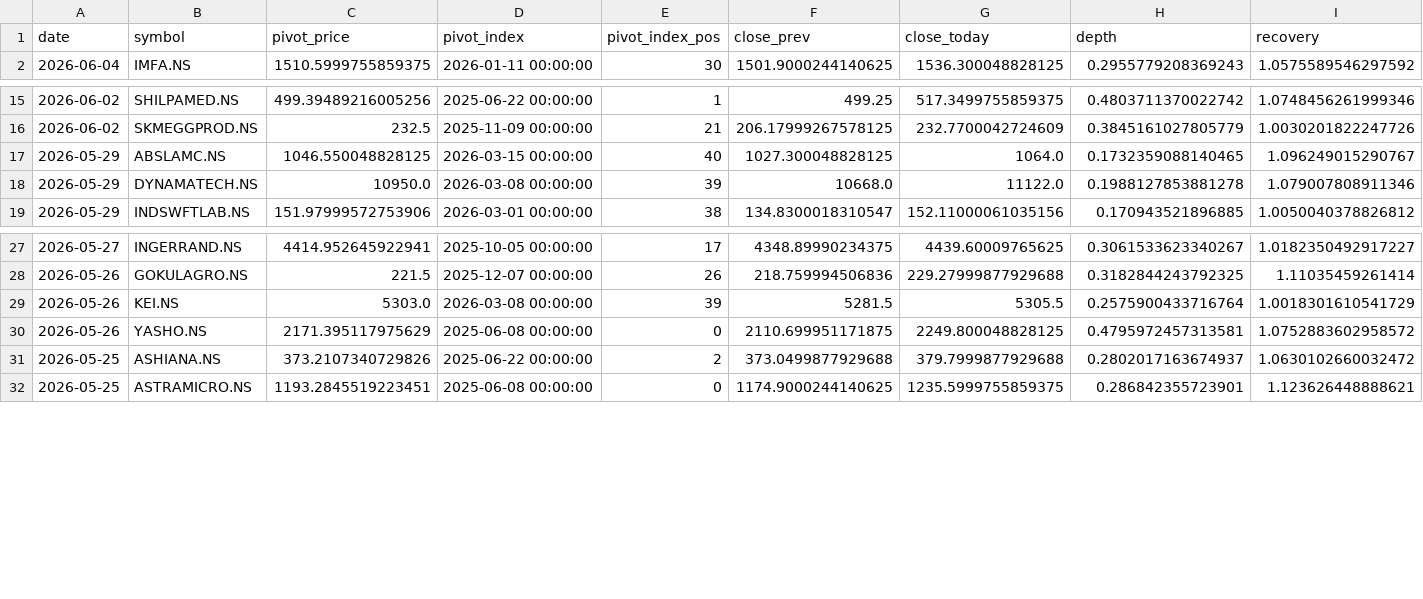
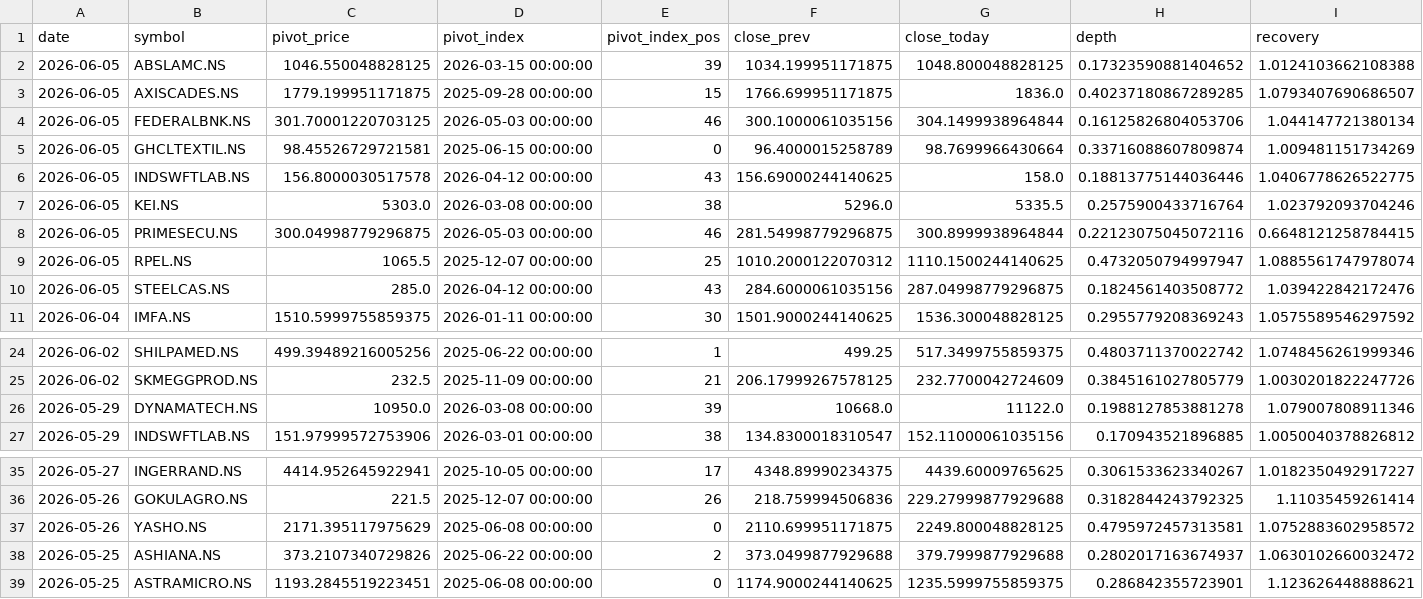
Before and after one commit to praveenyadav61/strategies, a CSV file: data/daily_breakouts.csv, drawn as a sheet; only a part is shown, gaps mark what is left out; removed rows and columns are numbered as before the commit, all else as after; rows hold the shown columns only; the diff names each change by its address in the sheet, - before the commit and + after, or states it on an @@ line.

```diff
--- a/data/daily_breakouts.csv
+++ b/data/daily_breakouts.csv
+row 2: 2026-06-05 | ABSLAMC.NS | 1046.550048828125 | 2026-03-15 00:00:00 | 39 | 1034.199951171875 | 1048.800048828125 | 0.17323590881404652 | 1.0124103662108388
+row 3: 2026-06-05 | AXISCADES.NS | 1779.199951171875 | 2025-09-28 00:00:00 | 15 | 1766.699951171875 | 1836.0 | 0.40237180867289285 | 1.0793407690686507
+row 4: 2026-06-05 | FEDERALBNK.NS | 301.70001220703125 | 2026-05-03 00:00:00 | 46 | 300.1000061035156 | 304.1499938964844 | 0.16125826804053706 | 1.044147721380134
+row 5: 2026-06-05 | GHCLTEXTIL.NS | 98.45526729721581 | 2025-06-15 00:00:00 | 0 | 96.4000015258789 | 98.7699966430664 | 0.33716088607809874 | 1.009481151734269
+row 6: 2026-06-05 | INDSWFTLAB.NS | 156.8000030517578 | 2026-04-12 00:00:00 | 43 | 156.69000244140625 | 158.0 | 0.18813775144036446 | 1.0406778626522775
+row 7: 2026-06-05 | KEI.NS | 5303.0 | 2026-03-08 00:00:00 | 38 | 5296.0 | 5335.5 | 0.2575900433716764 | 1.023792093704246
+row 8: 2026-06-05 | PRIMESECU.NS | 300.04998779296875 | 2026-05-03 00:00:00 | 46 | 281.54998779296875 | 300.8999938964844 | 0.22123075045072116 | 0.6648121258784415
+row 9: 2026-06-05 | RPEL.NS | 1065.5 | 2025-12-07 00:00:00 | 25 | 1010.2000122070312 | 1110.1500244140625 | 0.4732050794997947 | 1.0885561747978074
+row 10: 2026-06-05 | STEELCAS.NS | 285.0 | 2026-04-12 00:00:00 | 43 | 284.6000061035156 | 287.04998779296875 | 0.1824561403508772 | 1.039422842172476
-row 17: 2026-05-29 | ABSLAMC.NS | 1046.550048828125 | 2026-03-15 00:00:00 | 40 | 1027.300048828125 | 1064.0 | 0.1732359088140465 | 1.096249015290767
-row 29: 2026-05-26 | KEI.NS | 5303.0 | 2026-03-08 00:00:00 | 39 | 5281.5 | 5305.5 | 0.2575900433716764 | 1.0018301610541729
```
